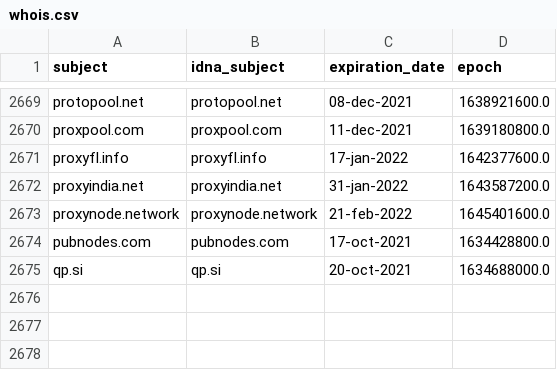
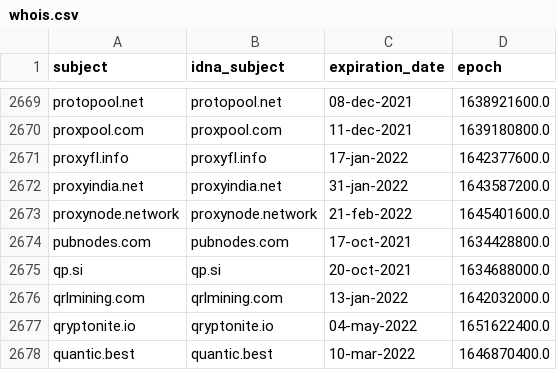
Before and after one commit to Ultimate-Hosts-Blacklist/ZeroDot1_CoinBlockerLists, a CSV file: .pyfunceble/whois.csv, drawn as a sheet; only a part is shown, gaps mark what is left out; the diff names each change by its address in the sheet, - before the commit and + after, or states it on an @@ line.

```diff
--- a/.pyfunceble/whois.csv
+++ b/.pyfunceble/whois.csv
+row 2676: qrlmining.com | qrlmining.com | 13-jan-2022 | 1642032000.0
+row 2677: qryptonite.io | qryptonite.io | 04-may-2022 | 1651622400.0
+row 2678: quantic.best | quantic.best | 10-mar-2022 | 1646870400.0
```
Also changed, not shown: 11 other files.
